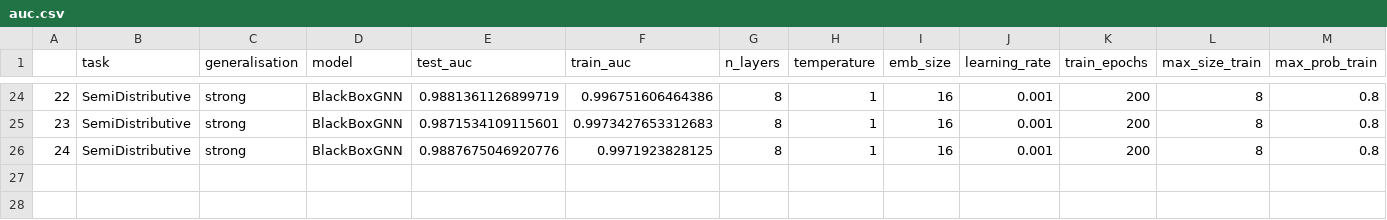
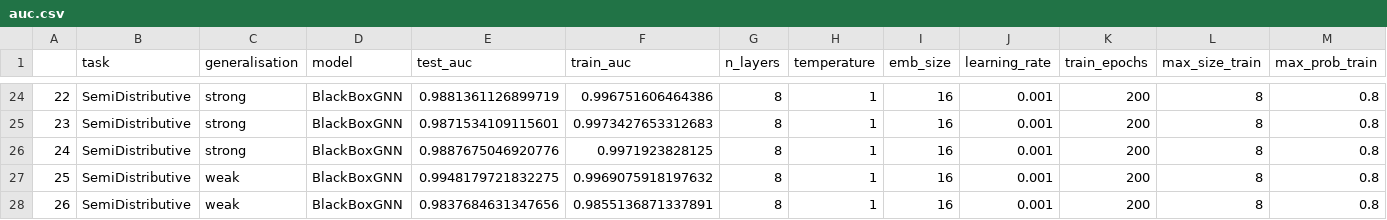
Before and after one commit to AspieCoder1/AI4UA, a CSV file: results/metrics/auc.csv, drawn as a sheet; only a part is shown, gaps mark what is left out; the diff names each change by its address in the sheet, - before the commit and + after, or states it on an @@ line.

```diff
--- a/results/metrics/auc.csv
+++ b/results/metrics/auc.csv
+row 27: 25 | SemiDistributive | weak | BlackBoxGNN | 0.9948179721832275 | 0.9969075918197632 | 8 | 1 | 16 | 0.001 | 200 | 8 | 0.8
+row 28: 26 | SemiDistributive | weak | BlackBoxGNN | 0.9837684631347656 | 0.9855136871337891 | 8 | 1 | 16 | 0.001 | 200 | 8 | 0.8
```
Also changed, not shown: 3 other files.
